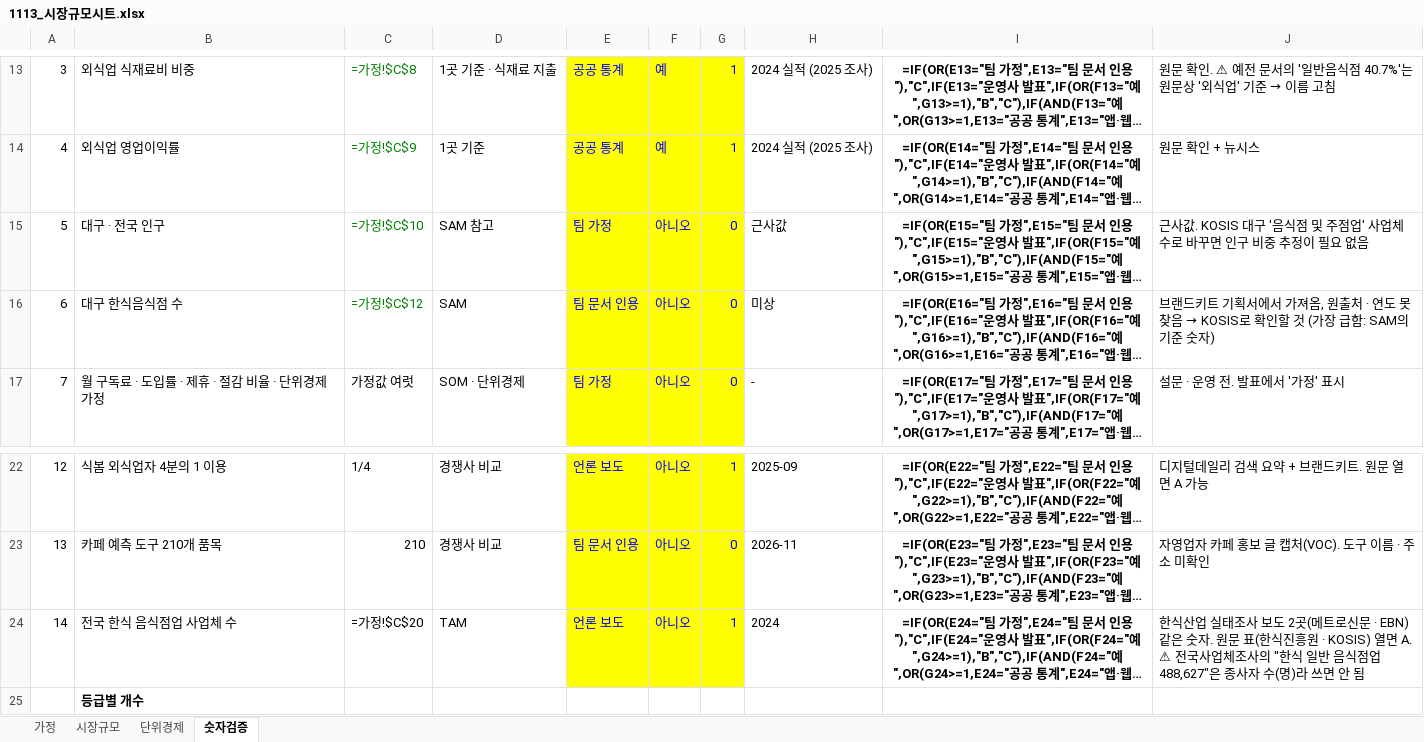
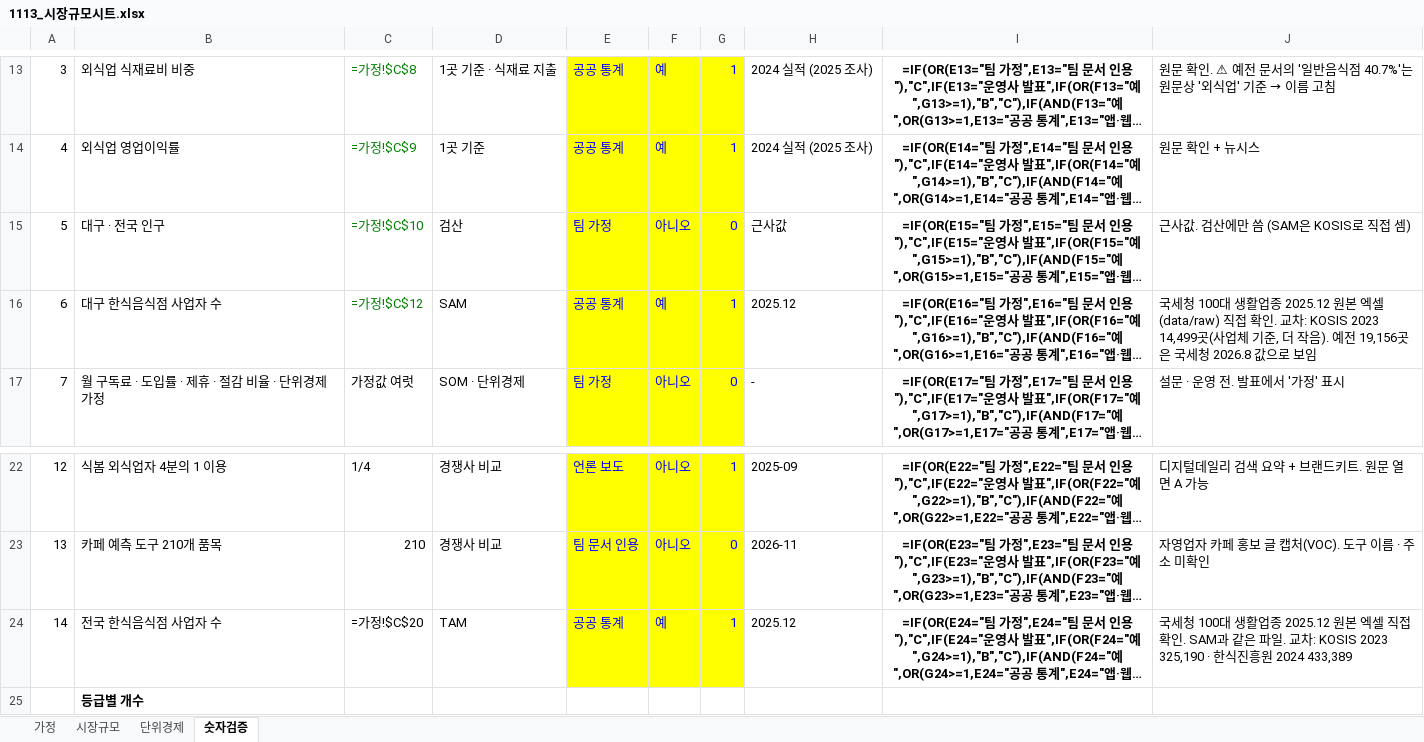
Before and after one commit to k-1026/jangbaguni, an Excel workbook: plan/bm/1113_시장규모시트.xlsx, sheet 숫자검증, drawn as a sheet; only a part is shown, gaps mark what is left out; long unchanged cells end in …; values as stored, in another font and other column widths than the file's, no borders; formulas without a stored value are shown as written; conditional formats not drawn; the diff names each change by its address in the sheet, - before the commit and + after, or states it on an @@ line.

```diff
--- a/plan/bm/1113_시장규모시트.xlsx (sheet 숫자검증)
+++ b/plan/bm/1113_시장규모시트.xlsx (sheet 숫자검증)
-D15: SAM 참고
+D15: 검산
-J15: 근사값. KOSIS 대구 '음식점 및 주점업' 사업체 수로 바꾸면 인구 비중 추정이 필요 없음
+J15: 근사값. 검산에만 씀 (SAM은 KOSIS로 직접 셈)
-B16: 대구 한식음식점 수
+B16: 대구 한식음식점 사업자 수
-E16: 팀 문서 인용
+E16: 공공 통계
-F16: 아니오
+F16: 예
-G16: 0
+G16: 1
-H16: 미상
+H16: 2025.12
@@ J16: 브랜드키트 기획서에서 가져옴, 원출처 · 연도 못 찾음 → KOSIS로 확인할 것 (가장 급함: SAM의 기준 숫자) → 국세청 100대 생활업종 2025.12 원본 엑셀(data/raw) 직접 확인. 교차: KOSIS 2023 14,499곳(사업체 기준, 더 작음). 예전 19,156곳은 국세청 2026.8 값으로 보임 @@
-B24: 전국 한식 음식점업 사업체 수
+B24: 전국 한식음식점 사업자 수
-E24: 언론 보도
+E24: 공공 통계
-F24: 아니오
+F24: 예
-H24: 2024
+H24: 2025.12
-J24: 한식산업 실태조사 보도 2곳(메트로신문 · EBN) 같은 숫자. 원문 표(한식진흥원 · KOSIS) 열면 A. ⚠ 전국사업체조사의 "한식 일반 음식점업 488,627"은 종사자 수(명)라 쓰면 안 됨
+J24: 국세청 100대 생활업종 2025.12 원본 엑셀 직접 확인. SAM과 같은 파일. 교차: KOSIS 2023 325,190 · 한식진흥원 2024 433,389
```
Also changed, not shown: sheet 가정, sheet 시장규모, sheet 단위경제, 5 other files.
